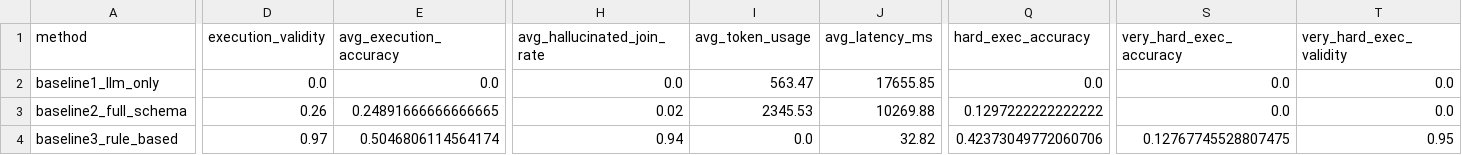
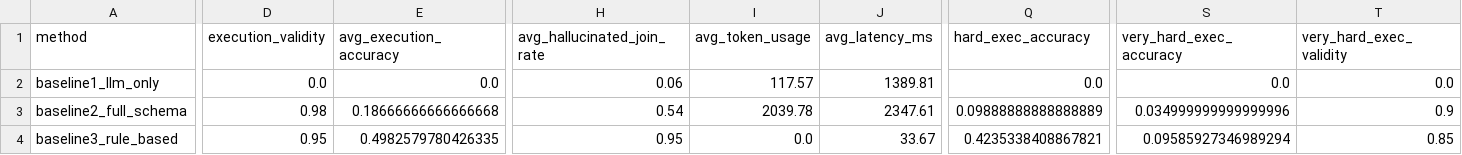
Before and after one commit to minimumtone/machine-learning, a CSV file: l12-schema-graph-text2sql/evaluation/metrics_summary.csv, drawn as a sheet; only a part is shown, gaps mark what is left out; the diff covers the shown part only; the diff names each change by its address in the sheet, - before the commit and + after, or states it on an @@ line.

```diff
--- a/l12-schema-graph-text2sql/evaluation/metrics_summary.csv
+++ b/l12-schema-graph-text2sql/evaluation/metrics_summary.csv
-H2 (avg_hallucinated_join_rate): 0.0
+H2 (avg_hallucinated_join_rate): 0.06
-I2 (avg_token_usage): 563.47
+I2 (avg_token_usage): 117.57
-J2 (avg_latency_ms): 17655.85
+J2 (avg_latency_ms): 1389.81
-D3 (execution_validity): 0.26
+D3 (execution_validity): 0.98
-E3 (avg_execution_accuracy): 0.24891666666666665
+E3 (avg_execution_accuracy): 0.18666666666666668
-H3 (avg_hallucinated_join_rate): 0.02
+H3 (avg_hallucinated_join_rate): 0.54
-I3 (avg_token_usage): 2345.53
+I3 (avg_token_usage): 2039.78
-J3 (avg_latency_ms): 10269.88
+J3 (avg_latency_ms): 2347.61
-Q3 (hard_exec_accuracy): 0.1297222222222222
+Q3 (hard_exec_accuracy): 0.09888888888888889
-S3 (very_hard_exec_accuracy): 0.0
+S3 (very_hard_exec_accuracy): 0.034999999999999996
-T3 (very_hard_exec_validity): 0.0
+T3 (very_hard_exec_validity): 0.9
-D4 (execution_validity): 0.97
+D4 (execution_validity): 0.95
-E4 (avg_execution_accuracy): 0.5046806114564174
+E4 (avg_execution_accuracy): 0.4982579780426335
-H4 (avg_hallucinated_join_rate): 0.94
+H4 (avg_hallucinated_join_rate): 0.95
-J4 (avg_latency_ms): 32.82
+J4 (avg_latency_ms): 33.67
-Q4 (hard_exec_accuracy): 0.42373049772060706
+Q4 (hard_exec_accuracy): 0.4235338408867821
-S4 (very_hard_exec_accuracy): 0.12767745528807475
+S4 (very_hard_exec_accuracy): 0.09585927346989294
-T4 (very_hard_exec_validity): 0.95
+T4 (very_hard_exec_validity): 0.85
```
Also changed, not shown: 33 edited cells elsewhere in this file, l12-schema-graph-text2sql/evaluation/baseline_result_baseline3_rule_based.csv, l12-schema-graph-text2sql/evaluation/multi_hop_accuracy_report.csv, 17 other files.
